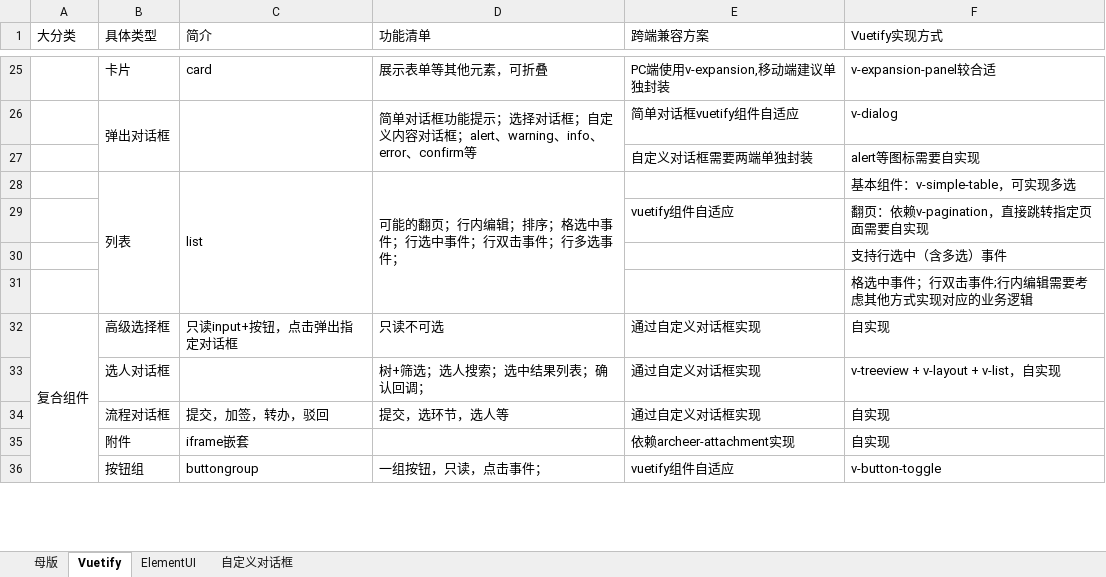
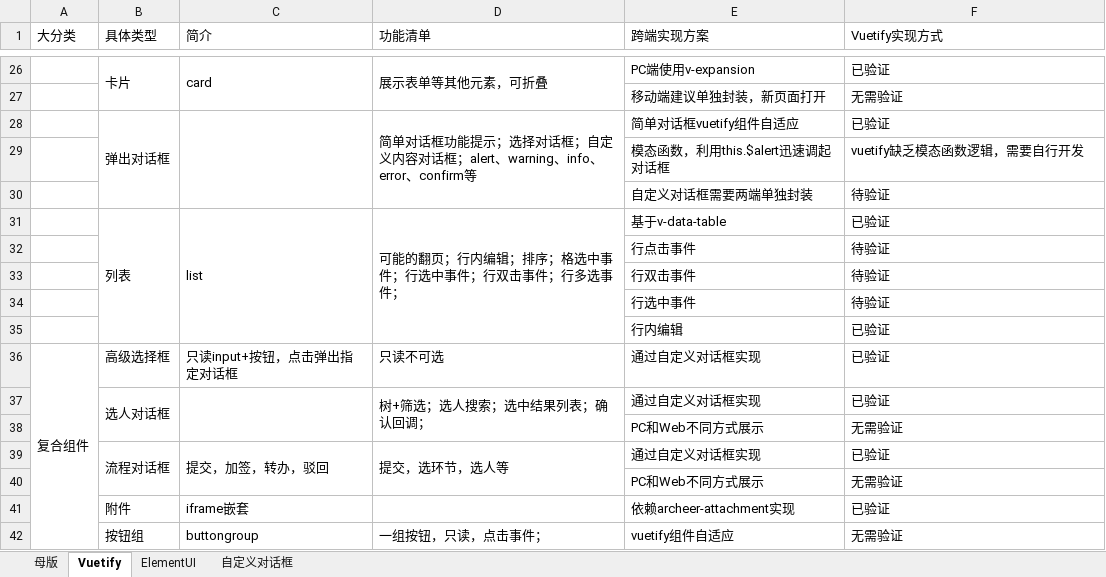
Before and after one commit to ebolavirus/VuetifyDemo, an Excel workbook: BPM组件需求整理.xlsx, sheet Vuetify, drawn as a sheet; only a part is shown, gaps mark what is left out; values as stored, in another font and other column widths than the file's, no cell formats; removed rows and columns are numbered as before the commit, all else as after; the diff covers the shown part only; the diff names each change by its address in the sheet, - before the commit and + after, or states it on an @@ line.

```diff
--- a/BPM组件需求整理.xlsx (sheet Vuetify)
+++ b/BPM组件需求整理.xlsx (sheet Vuetify)
-E1: 跨端兼容方案
+E1: 跨端实现方案
+B26:B27 merged
+C26:C27 merged
+D26:D27 merged
-E26 (跨端实现方案): PC端使用v-expansion,移动端建议单独封装
+E26 (跨端实现方案): PC端使用v-expansion
-F26 (Vuetify实现方式): v-expansion-panel较合适
+F26 (Vuetify实现方式): 已验证
+row 27:  |  |  |  | 移动端建议单独封装，新页面打开 | 无需验证
-F28 (Vuetify实现方式): v-dialog
+F28 (Vuetify实现方式): 已验证
-row 27:  |  |  |  | 自定义对话框需要两端单独封装 | alert等图标需要自实现
+row 29:  |  |  |  | 模态函数，利用this.$alert迅速调起对话框 | vuetify缺乏模态函数逻辑，需要自行开发
+row 30:  |  |  |  | 自定义对话框需要两端单独封装 | 待验证
-E31 (跨端实现方案): (empty)
+E31 (跨端实现方案): 基于v-data-table
-F31 (Vuetify实现方式): 基本组件：v-simple-table，可实现多选
+F31 (Vuetify实现方式): 已验证
-row 29:  |  |  |  | vuetify组件自适应 | 翻页：依赖v-pagination，直接跳转指定页面需要自实现
-row 30:  |  |  |  |  | 支持行选中（含多选）事件
-row 31:  |  |  |  |  | 格选中事件；行双击事件;行内编辑需要考虑其他方式实现对应的业务逻辑
+row 32:  |  |  |  | 行点击事件 | 待验证
+row 33:  |  |  |  | 行双击事件 | 待验证
+row 34:  |  |  |  | 行选中事件 | 待验证
+row 35:  |  |  |  | 行内编辑 | 已验证
-F36 (Vuetify实现方式): 自实现
+F36 (Vuetify实现方式): 已验证
+B37:B38 merged
+C37:C38 merged
+D37:D38 merged
-F37 (Vuetify实现方式): v-treeview + v-layout + v-list，自实现
+F37 (Vuetify实现方式): 已验证
+row 38:  |  |  |  | PC和Web不同方式展示 | 无需验证
+B39:B40 merged
+C39:C40 merged
+D39:D40 merged
-F39 (Vuetify实现方式): 自实现
+F39 (Vuetify实现方式): 已验证
+row 40:  |  |  |  | PC和Web不同方式展示 | 无需验证
-F41 (Vuetify实现方式): 自实现
+F41 (Vuetify实现方式): 已验证
-F42 (Vuetify实现方式): v-button-toggle
+F42 (Vuetify实现方式): 无需验证
```
Also changed, not shown: 12 added rows, 9 removed rows, 34 edited cells and merged cells elsewhere in this sheet, cell formats, charts or pictures.
